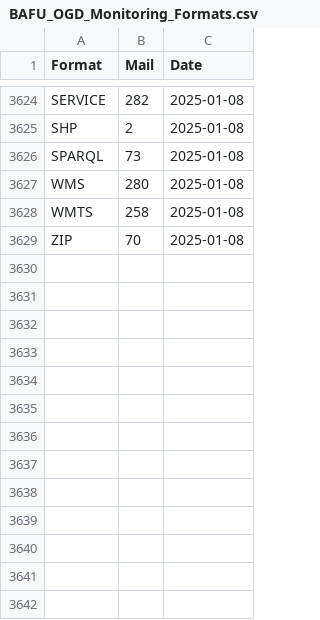
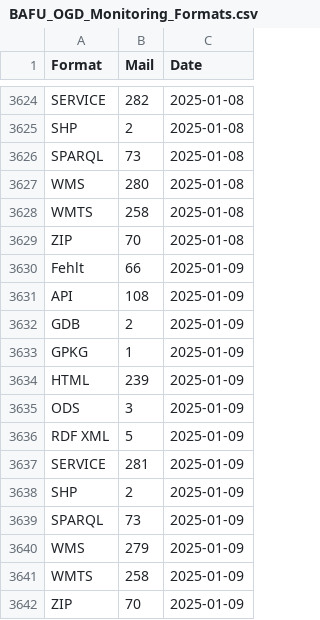
Before and after one commit to nrohrbach/OGD_Monitoring_BAFU, a CSV file: data/BAFU_OGD_Monitoring_Formats.csv, drawn as a sheet; only a part is shown, gaps mark what is left out; the diff names each change by its address in the sheet, - before the commit and + after, or states it on an @@ line.

```diff
--- a/data/BAFU_OGD_Monitoring_Formats.csv
+++ b/data/BAFU_OGD_Monitoring_Formats.csv
+row 3630: Fehlt | 66 | 2025-01-09
+row 3631: API | 108 | 2025-01-09
+row 3632: GDB | 2 | 2025-01-09
+row 3633: GPKG | 1 | 2025-01-09
+row 3634: HTML | 239 | 2025-01-09
+row 3635: ODS | 3 | 2025-01-09
+row 3636: RDF XML | 5 | 2025-01-09
+row 3637: SERVICE | 281 | 2025-01-09
+row 3638: SHP | 2 | 2025-01-09
+row 3639: SPARQL | 73 | 2025-01-09
+row 3640: WMS | 279 | 2025-01-09
+row 3641: WMTS | 258 | 2025-01-09
+row 3642: ZIP | 70 | 2025-01-09
```
Also changed, not shown: data/BAFU_OGD_Monitoring_Datasets.csv, data/BAFU_OGD_Monitoring_LastUpdate.csv, 9 other files.
